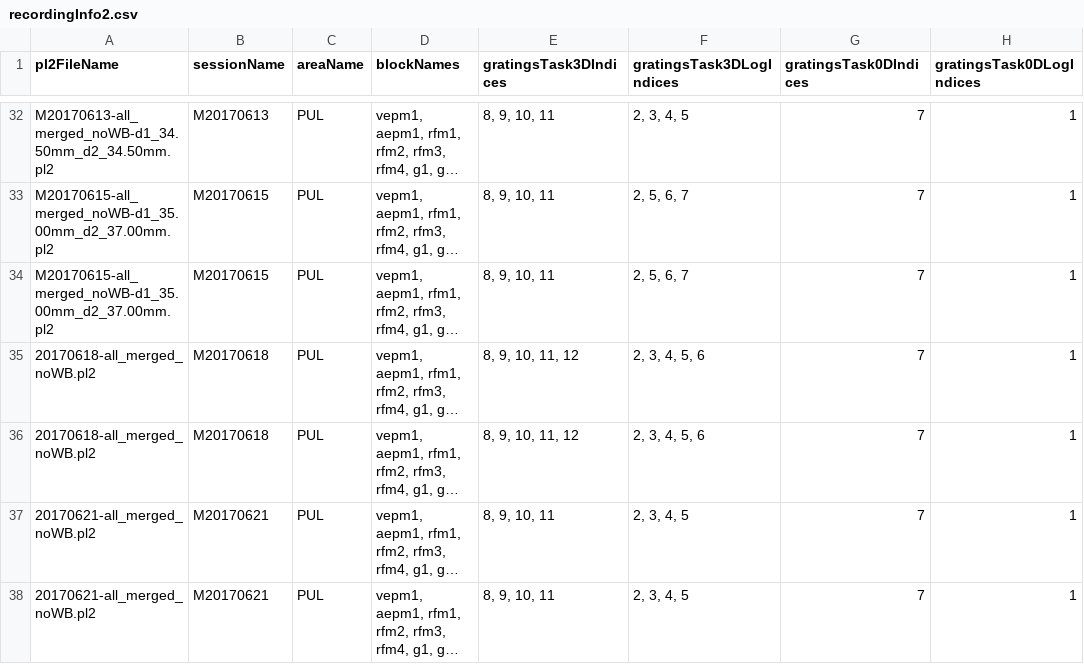
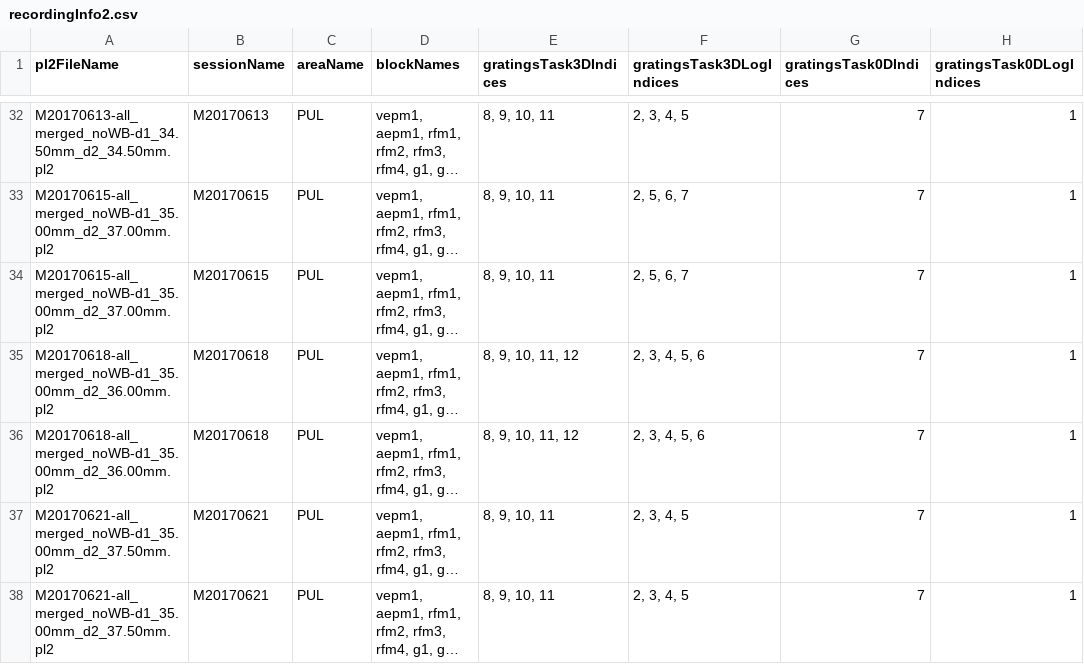
Before and after one commit to rly/gratings-task-analysis, a CSV file: recordingInfo2.csv, drawn as a sheet; only a part is shown, gaps mark what is left out; long unchanged cells end in …; the diff names each change by its address in the sheet, - before the commit and + after, or states it on an @@ line.

Commit message:
update recording file names and remote access

```diff
--- a/recordingInfo2.csv
+++ b/recordingInfo2.csv
-A35:A36 (pl2FileName): 20170618-all_merged_noWB.pl2
+A35:A36 (pl2FileName): M20170618-all_merged_noWB-d1_35.00mm_d2_36.00mm.pl2
-A37:A38 (pl2FileName): 20170621-all_merged_noWB.pl2
+A37:A38 (pl2FileName): M20170621-all_merged_noWB-d1_35.00mm_d2_37.50mm.pl2
```
Also changed, not shown: 1 other file.
